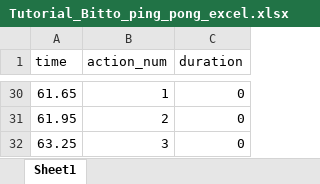
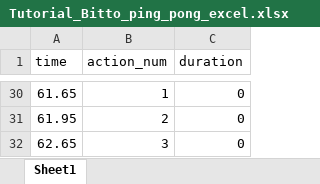
Before and after one commit to junhee4613/idle, an Excel workbook: DragAndDrop/Assets/06.Data/Excel/Tutorial/Tutorial_Bitto_ping_pong_excel.xlsx, sheet Sheet1, drawn as a sheet; only a part is shown, gaps mark what is left out; values as stored, in another font and other column widths than the file's, no borders; the diff names each change by its address in the sheet, - before the commit and + after, or states it on an @@ line.

```diff
--- a/DragAndDrop/Assets/06.Data/Excel/Tutorial/Tutorial_Bitto_ping_pong_excel.xlsx (sheet Sheet1)
+++ b/DragAndDrop/Assets/06.Data/Excel/Tutorial/Tutorial_Bitto_ping_pong_excel.xlsx (sheet Sheet1)
-A32 (time): 63.25
+A32 (time): 62.65
```
Also changed, not shown: 13 other files.
